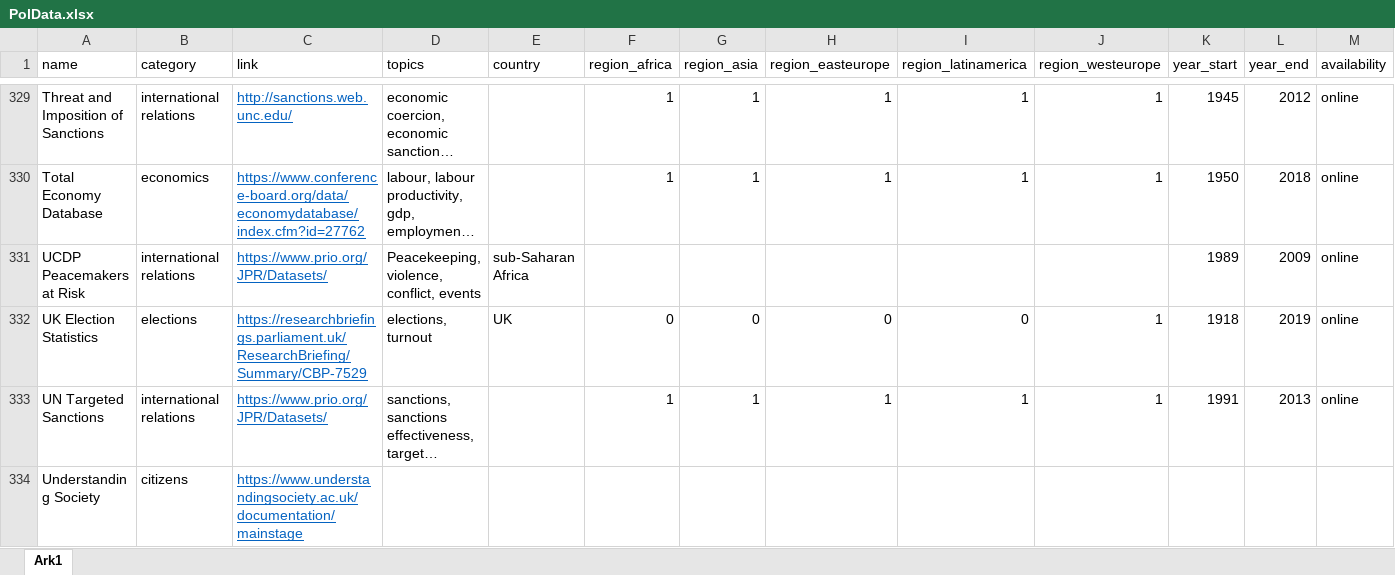
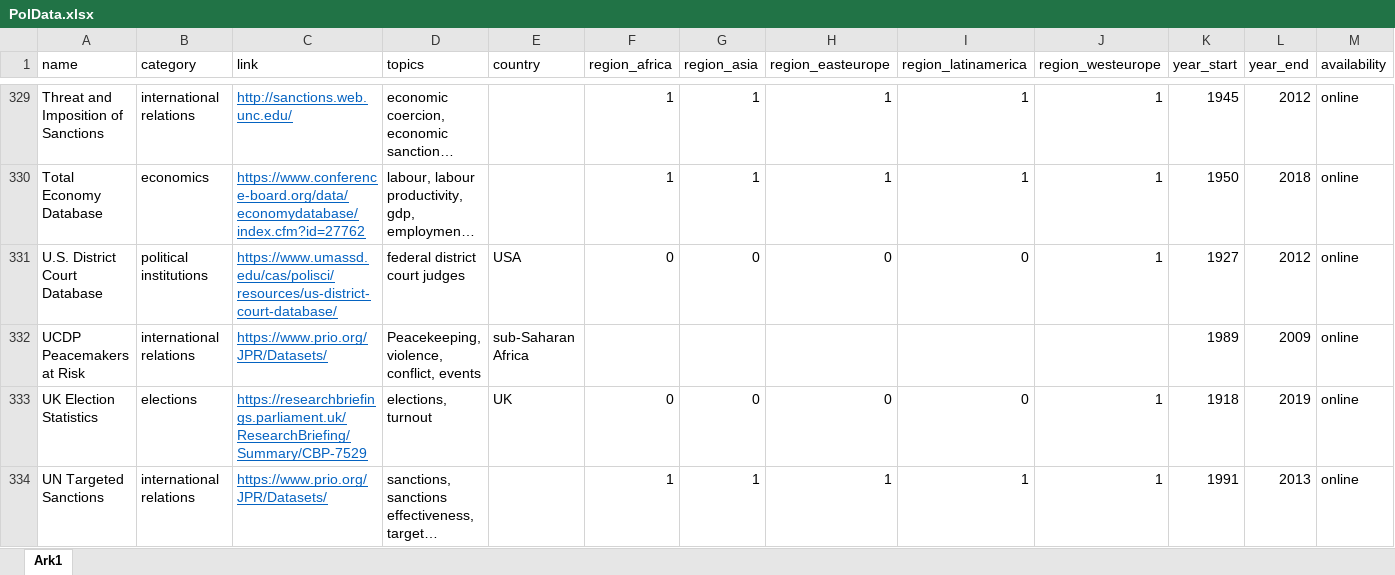
Before and after one commit to erikgahner/PolData, an Excel workbook: PolData.xlsx, sheet Ark1, drawn as a sheet; only a part is shown, gaps mark what is left out; the shorter side is filled out with more unchanged rows; long unchanged cells end in …; values as stored, in another font and other column widths than the file's, no borders; rows hold the shown columns only; the diff names each change by its address in the sheet, - before the commit and + after, or states it on an @@ line.

Commit message:
add 'U.S. District Court Database'

```diff
--- a/PolData.xlsx (sheet Ark1)
+++ b/PolData.xlsx (sheet Ark1)
+row 331: U.S. District Court Database | political institutions | https://www.umassd.edu/cas/polisci/resources/us-district-court-database/ | federal district court judges | USA | 0 | 0 | 0 | 0 | 1 | 1927 | 2012 | online
```
Also changed, not shown: 4 other files.
